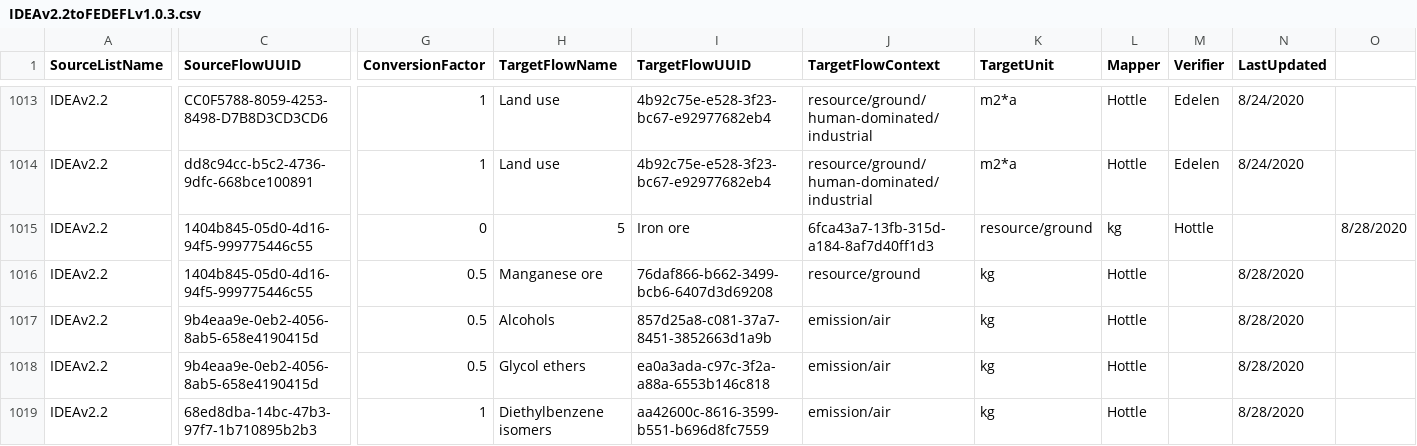
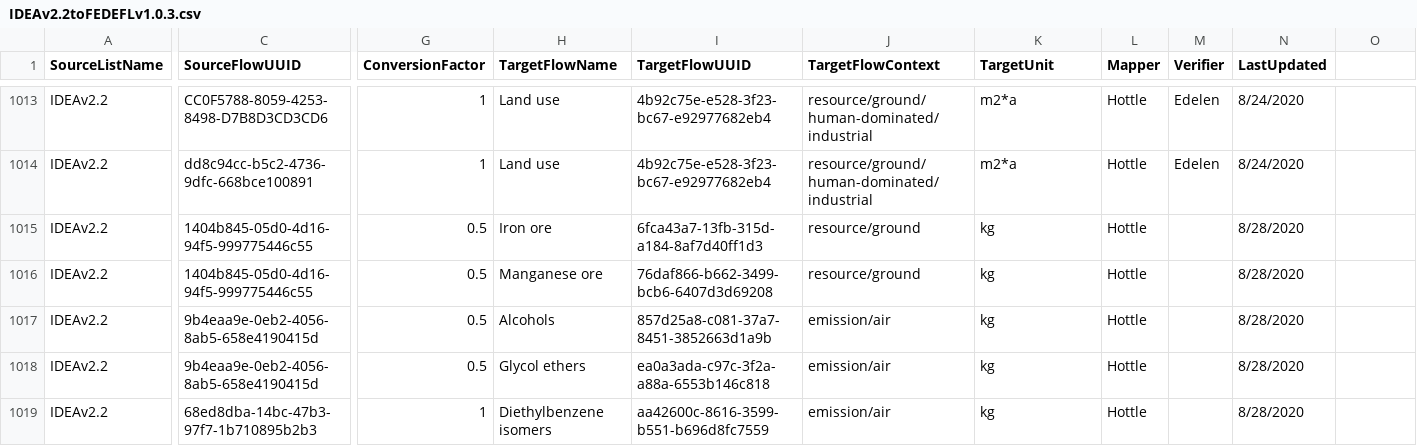
Before and after one commit to UNEP-Economy-Division/GLAD-ElementaryFlowResources, a CSV file: mapping/IDEAv2.2toFEDEFLv1.0.3.csv, drawn as a sheet; only a part is shown, gaps mark what is left out; the diff names each change by its address in the sheet, - before the commit and + after, or states it on an @@ line.

Commit message:
correction in conversion factor to replace comma with decimal in ln 1015

```diff
--- a/mapping/IDEAv2.2toFEDEFLv1.0.3.csv
+++ b/mapping/IDEAv2.2toFEDEFLv1.0.3.csv
-G1015 (ConversionFactor): 0
+G1015 (ConversionFactor): 0.5
-H1015 (TargetFlowName): 5
+H1015 (TargetFlowName): Iron ore
-I1015 (TargetFlowUUID): Iron ore
+I1015 (TargetFlowUUID): 6fca43a7-13fb-315d-a184-8af7d40ff1d3
-J1015 (TargetFlowContext): 6fca43a7-13fb-315d-a184-8af7d40ff1d3
+J1015 (TargetFlowContext): resource/ground
-K1015 (TargetUnit): resource/ground
+K1015 (TargetUnit): kg
-L1015 (Mapper): kg
+L1015 (Mapper): Hottle
-M1015 (Verifier): Hottle
+M1015 (Verifier): (empty)
-N1015 (LastUpdated): (empty)
+N1015 (LastUpdated): 8/28/2020
-O1015: 8/28/2020
+O1015: (empty)
```
